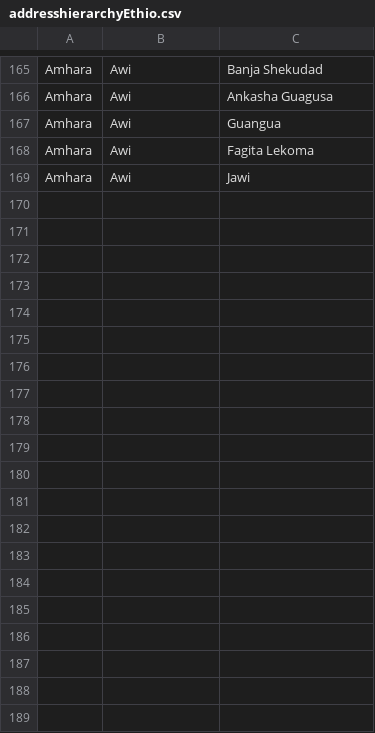
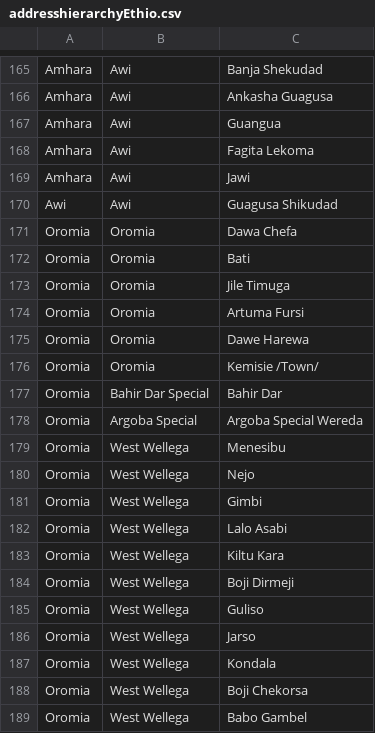
Before and after one commit to palladiumkenya/openmrs-content-ethiopiaemr, a CSV file: configuration/backend_configuration/addresshierarchy/addresshierarchyEthio.csv, drawn as a sheet; only a part is shown, gaps mark what is left out; the diff covers the shown part only.

```diff
--- a/configuration/backend_configuration/addresshierarchy/addresshierarchyEthio.csv
+++ b/configuration/backend_configuration/addresshierarchy/addresshierarchyEthio.csv
@@ -169 +169,21 @@ Amhara,Awi,Fagita Lekoma
 Amhara,Awi,Jawi
+Awi,Awi,Guagusa Shikudad
+Oromia,Oromia,Dawa Chefa
+Oromia,Oromia,Bati
+Oromia,Oromia,Jile Timuga
+Oromia,Oromia,Artuma Fursi
+Oromia,Oromia,Dawe Harewa
+Oromia,Oromia,Kemisie /Town/
+Oromia,Bahir Dar Special,Bahir Dar
+Oromia,Argoba Special,Argoba Special Wereda
+Oromia,West Wellega,Menesibu
+Oromia,West Wellega,Nejo
+Oromia,West Wellega,Gimbi
+Oromia,West Wellega,Lalo Asabi
+Oromia,West Wellega,Kiltu Kara
+Oromia,West Wellega,Boji Dirmeji
+Oromia,West Wellega,Guliso
+Oromia,West Wellega,Jarso
+Oromia,West Wellega,Kondala
+Oromia,West Wellega,Boji Chekorsa
+Oromia,West Wellega,Babo Gambel
```
Also changed, not shown: 24 added rows and 17 edited cells elsewhere in this file.
